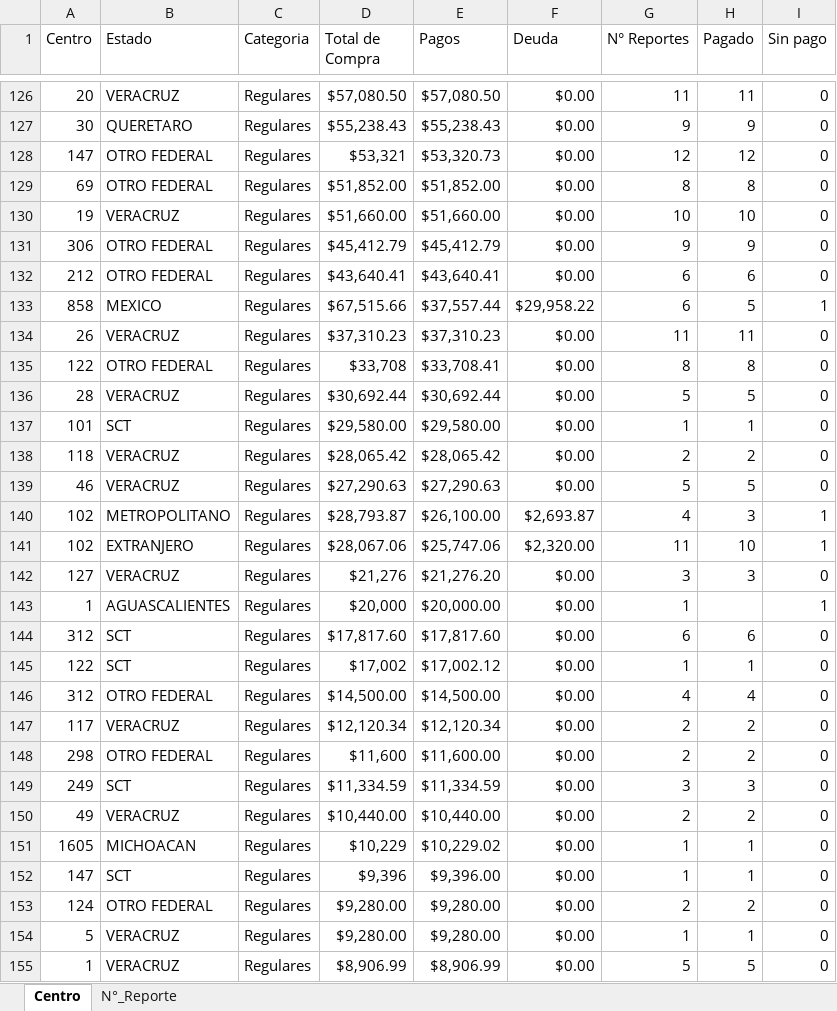
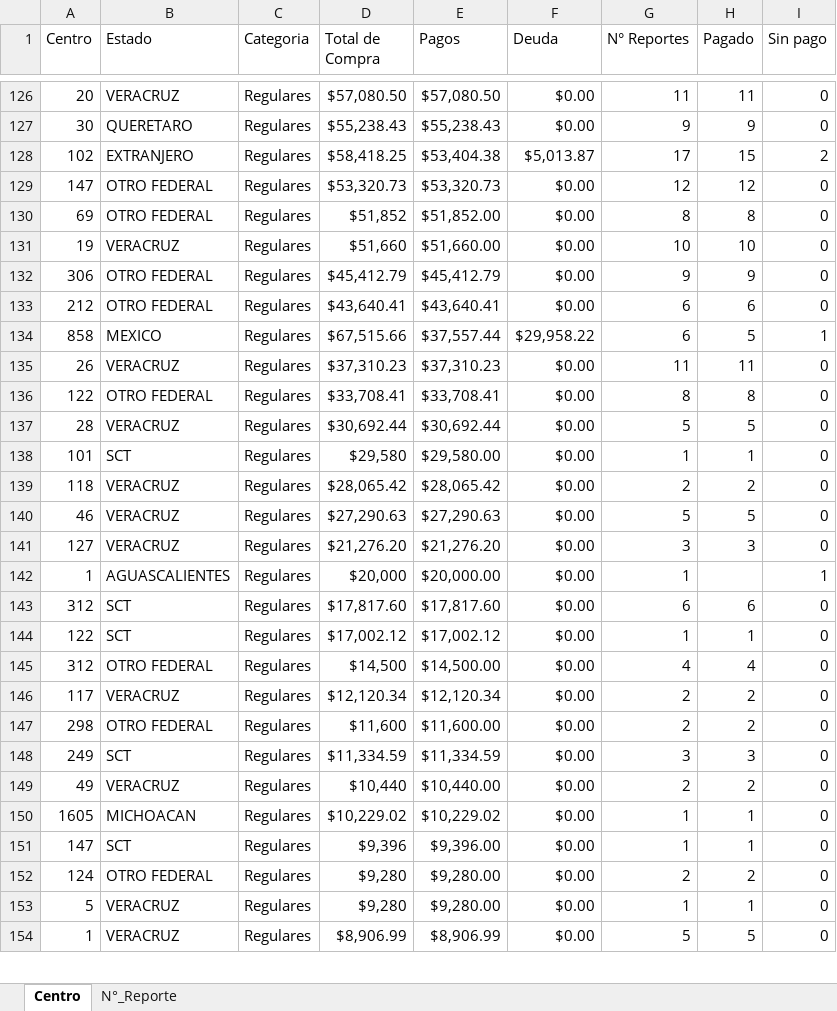
Before and after one commit to josels980410-jpg/keytronics-dashboard, an Excel workbook: datos_reporte_Keytronics.xlsx, sheet Centro, drawn as a sheet; only a part is shown, gaps mark what is left out; values as stored, in another font and other column widths than the file's, no cell formats; table styles not drawn; removed rows and columns are numbered as before the commit, all else as after; the diff covers the shown part only; the diff names each change by its address in the sheet, - before the commit and + after, or states it on an @@ line.

```diff
--- a/datos_reporte_Keytronics.xlsx (sheet Centro)
+++ b/datos_reporte_Keytronics.xlsx (sheet Centro)
+row 128: 102 | EXTRANJERO | Regulares | $58,418.25 | $53,404.38 | $5,013.87 | 17 | 15 | 2
-D129 (Total de Compra): $53,321
+D129 (Total de Compra): $53,320.73
-D130 (Total de Compra): $51,852.00
+D130 (Total de Compra): $51,852
-D131 (Total de Compra): $51,660.00
+D131 (Total de Compra): $51,660
-D136 (Total de Compra): $33,708
+D136 (Total de Compra): $33,708.41
-D138 (Total de Compra): $29,580.00
+D138 (Total de Compra): $29,580
-row 140: 102 | METROPOLITANO | Regulares | $28,793.87 | $26,100.00 | $2,693.87 | 4 | 3 | 1
-row 141: 102 | EXTRANJERO | Regulares | $28,067.06 | $25,747.06 | $2,320.00 | 11 | 10 | 1
-D141 (Total de Compra): $21,276
+D141 (Total de Compra): $21,276.20
-D144 (Total de Compra): $17,002
+D144 (Total de Compra): $17,002.12
-D145 (Total de Compra): $14,500.00
+D145 (Total de Compra): $14,500
-D149 (Total de Compra): $10,440.00
+D149 (Total de Compra): $10,440
-D150 (Total de Compra): $10,229
+D150 (Total de Compra): $10,229.02
-D152:D153 (Total de Compra): $9,280.00
+D152:D153 (Total de Compra): $9,280
```
Also changed, not shown: 1 added row, 2 removed rows and 53 edited cells elsewhere in this sheet, sheet N°_Reporte, cell formats, 3 other files.
